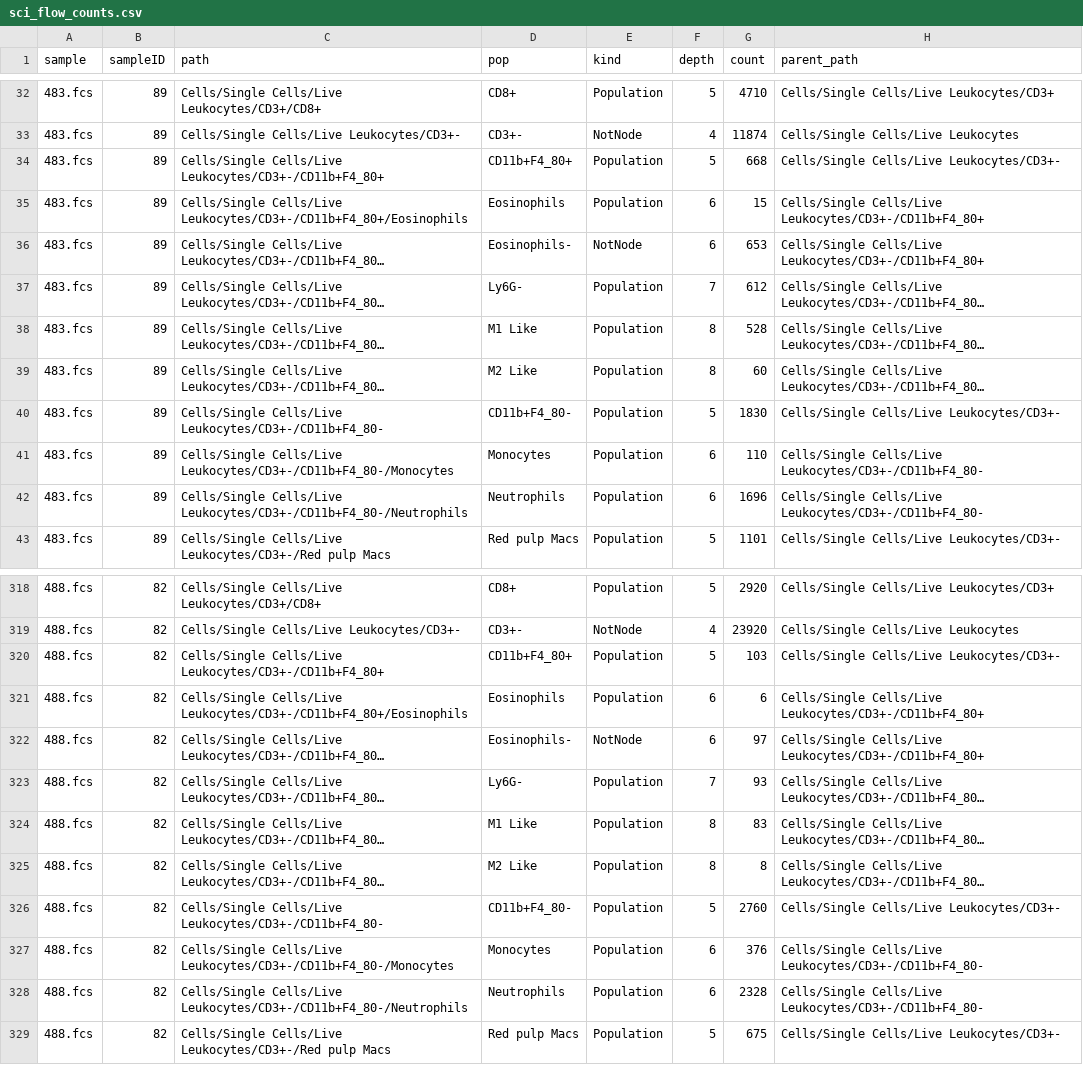
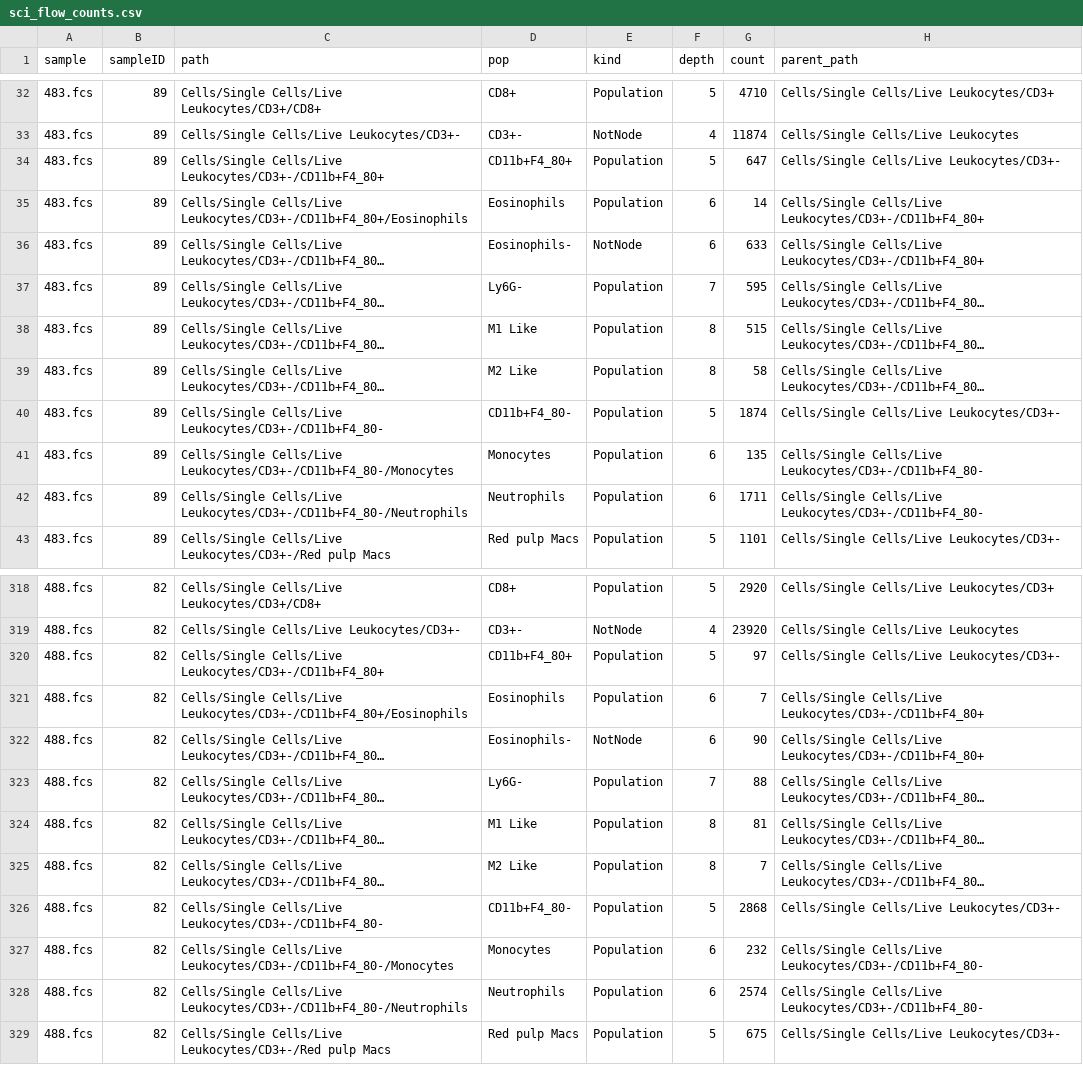
Before and after one commit to justin-youngyun/nol-analysis, a CSV file: data/sci_flow_counts.csv, drawn as a sheet; only a part is shown, gaps mark what is left out; long unchanged cells end in …; the diff covers the shown part only; the diff names each change by its address in the sheet, - before the commit and + after, or states it on an @@ line.

```diff
--- a/data/sci_flow_counts.csv
+++ b/data/sci_flow_counts.csv
-G34 (count): 668
+G34 (count): 647
-G35 (count): 15
+G35 (count): 14
-G36 (count): 653
+G36 (count): 633
-G37 (count): 612
+G37 (count): 595
-G38 (count): 528
+G38 (count): 515
-G39 (count): 60
+G39 (count): 58
-G40 (count): 1830
+G40 (count): 1874
-G41 (count): 110
+G41 (count): 135
-G42 (count): 1696
+G42 (count): 1711
-G320 (count): 103
+G320 (count): 97
-G321 (count): 6
+G321 (count): 7
-G322 (count): 97
+G322 (count): 90
-G323 (count): 93
+G323 (count): 88
-G324 (count): 83
+G324 (count): 81
-G325 (count): 8
+G325 (count): 7
-G326 (count): 2760
+G326 (count): 2868
-G327 (count): 376
+G327 (count): 232
-G328 (count): 2328
+G328 (count): 2574
```
Also changed, not shown: 31 edited cells elsewhere in this file.
